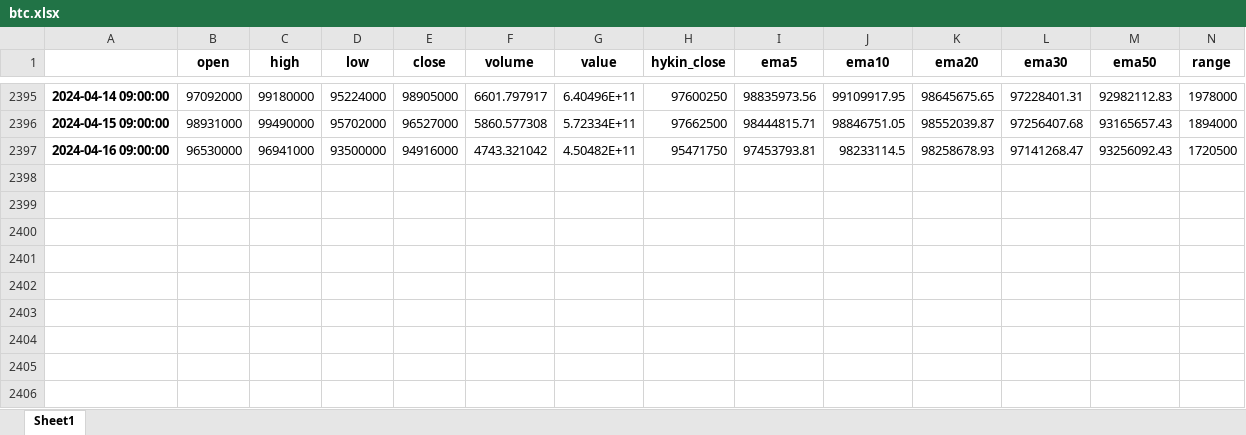
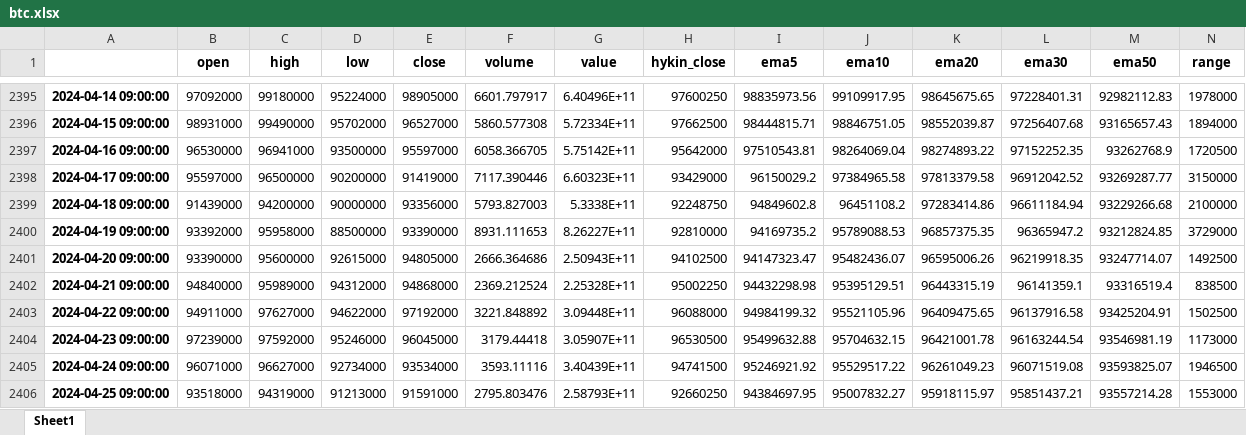
Before and after one commit to syw1109/my-document, an Excel workbook: btc.xlsx, sheet Sheet1, drawn as a sheet; only a part is shown, gaps mark what is left out; values as stored, in another font and other column widths than the file's, no borders; rows hold the shown columns only; the diff names each change by its address in the sheet, - before the commit and + after, or states it on an @@ line.

```diff
--- a/btc.xlsx (sheet Sheet1)
+++ b/btc.xlsx (sheet Sheet1)
-E2397 (close): 94916000
+E2397 (close): 95597000
-F2397 (volume): 4743.321042
+F2397 (volume): 6058.366705
-G2397 (value): 4.50482E+11
+G2397 (value): 5.75142E+11
-H2397 (hykin_close): 95471750
+H2397 (hykin_close): 95642000
-I2397 (ema5): 97453793.81
+I2397 (ema5): 97510543.81
-J2397 (ema10): 98233114.5
+J2397 (ema10): 98264069.04
-K2397 (ema20): 98258678.93
+K2397 (ema20): 98274893.22
-L2397 (ema30): 97141268.47
+L2397 (ema30): 97152252.35
-M2397 (ema50): 93256092.43
+M2397 (ema50): 93262768.9
+row 2398: 2024-04-17 09:00:00 | 95597000 | 96500000 | 90200000 | 91419000 | 7117.390446 | 6.60323E+11 | 93429000 | 96150029.2 | 97384965.58 | 97813379.58 | 96912042.52 | 93269287.77 | 3150000
+row 2399: 2024-04-18 09:00:00 | 91439000 | 94200000 | 90000000 | 93356000 | 5793.827003 | 5.3338E+11 | 92248750 | 94849602.8 | 96451108.2 | 97283414.86 | 96611184.94 | 93229266.68 | 2100000
+row 2400: 2024-04-19 09:00:00 | 93392000 | 95958000 | 88500000 | 93390000 | 8931.111653 | 8.26227E+11 | 92810000 | 94169735.2 | 95789088.53 | 96857375.35 | 96365947.2 | 93212824.85 | 3729000
+row 2401: 2024-04-20 09:00:00 | 93390000 | 95600000 | 92615000 | 94805000 | 2666.364686 | 2.50943E+11 | 94102500 | 94147323.47 | 95482436.07 | 96595006.26 | 96219918.35 | 93247714.07 | 1492500
+row 2402: 2024-04-21 09:00:00 | 94840000 | 95989000 | 94312000 | 94868000 | 2369.212524 | 2.25328E+11 | 95002250 | 94432298.98 | 95395129.51 | 96443315.19 | 96141359.1 | 93316519.4 | 838500
+row 2403: 2024-04-22 09:00:00 | 94911000 | 97627000 | 94622000 | 97192000 | 3221.848892 | 3.09448E+11 | 96088000 | 94984199.32 | 95521105.96 | 96409475.65 | 96137916.58 | 93425204.91 | 1502500
+row 2404: 2024-04-23 09:00:00 | 97239000 | 97592000 | 95246000 | 96045000 | 3179.44418 | 3.05907E+11 | 96530500 | 95499632.88 | 95704632.15 | 96421001.78 | 96163244.54 | 93546981.19 | 1173000
+row 2405: 2024-04-24 09:00:00 | 96071000 | 96627000 | 92734000 | 93534000 | 3593.11116 | 3.40439E+11 | 94741500 | 95246921.92 | 95529517.22 | 96261049.23 | 96071519.08 | 93593825.07 | 1946500
+row 2406: 2024-04-25 09:00:00 | 93518000 | 94319000 | 91213000 | 91591000 | 2795.803476 | 2.58793E+11 | 92660250 | 94384697.95 | 95007832.27 | 95918115.97 | 95851437.21 | 93557214.28 | 1553000
```
Also changed, not shown: ada.xlsx, eth.xlsx, 3 other files.
